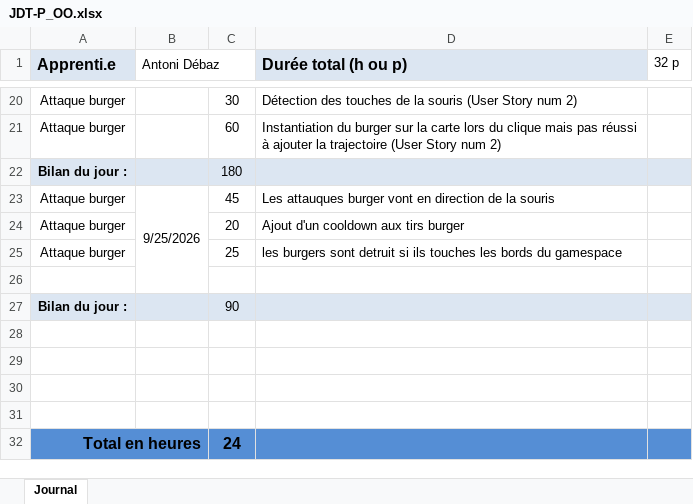
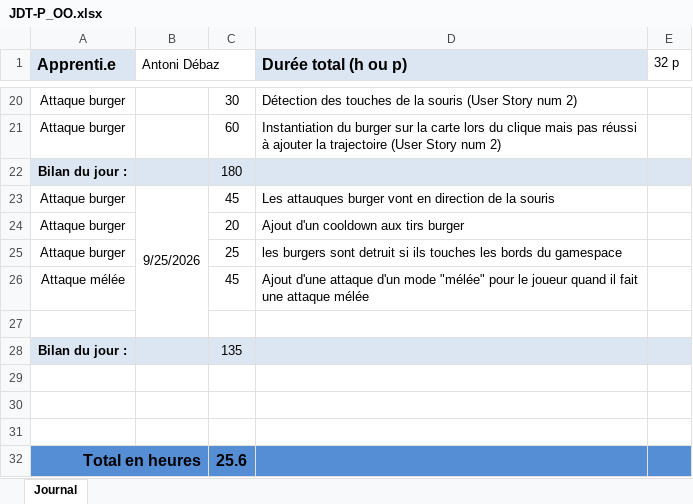
Before and after one commit to AntoDeba/P_OO-ShootMeUp, an Excel workbook: doc/JDT-P_OO.xlsx, sheet Journal, drawn as a sheet; only a part is shown, gaps mark what is left out; values as stored, in another font and other column widths than the file's, no borders; removed rows and columns are numbered as before the commit, all else as after; the diff names each change by its address in the sheet, - before the commit and + after, or states it on an @@ line.

Commit message:
feat(attque melee) ajout de couleur pour montrer l'attaque

```diff
--- a/doc/JDT-P_OO.xlsx (sheet Journal)
+++ b/doc/JDT-P_OO.xlsx (sheet Journal)
+row 26: Attaque mélée |  | 45 | Ajout d'une attaque d'un mode "mélée" pour le joueur quand il fait une attaque mélée
-C28: 90
+C28: 135
-row 31: (empty)
-C32: 24
+C32: 25.6
```
Also changed, not shown: 1 other file.
